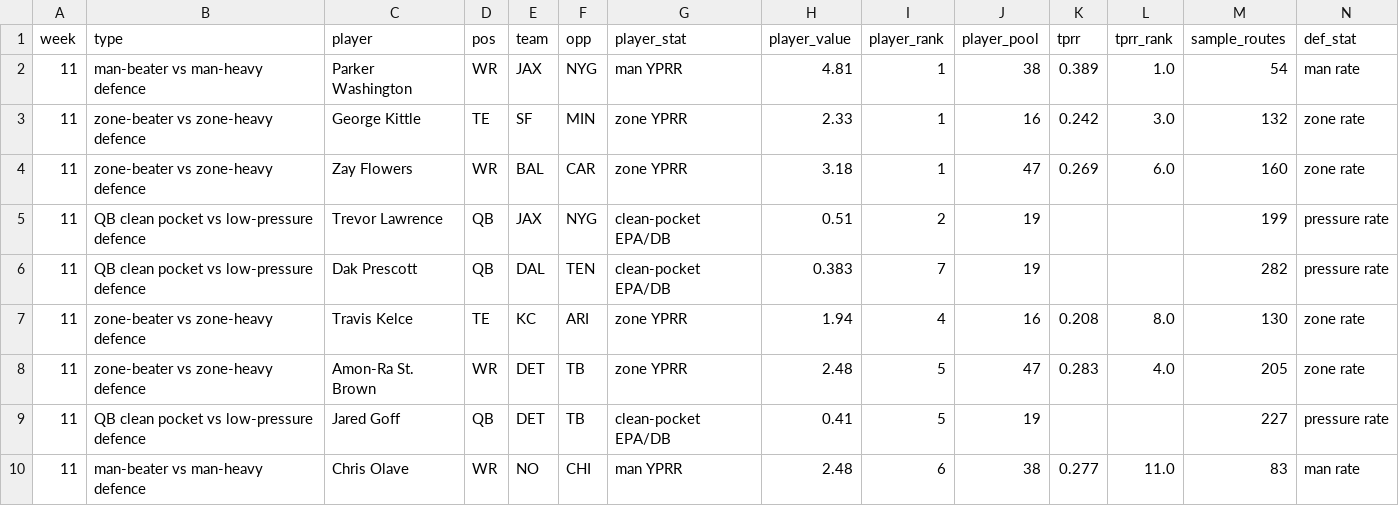
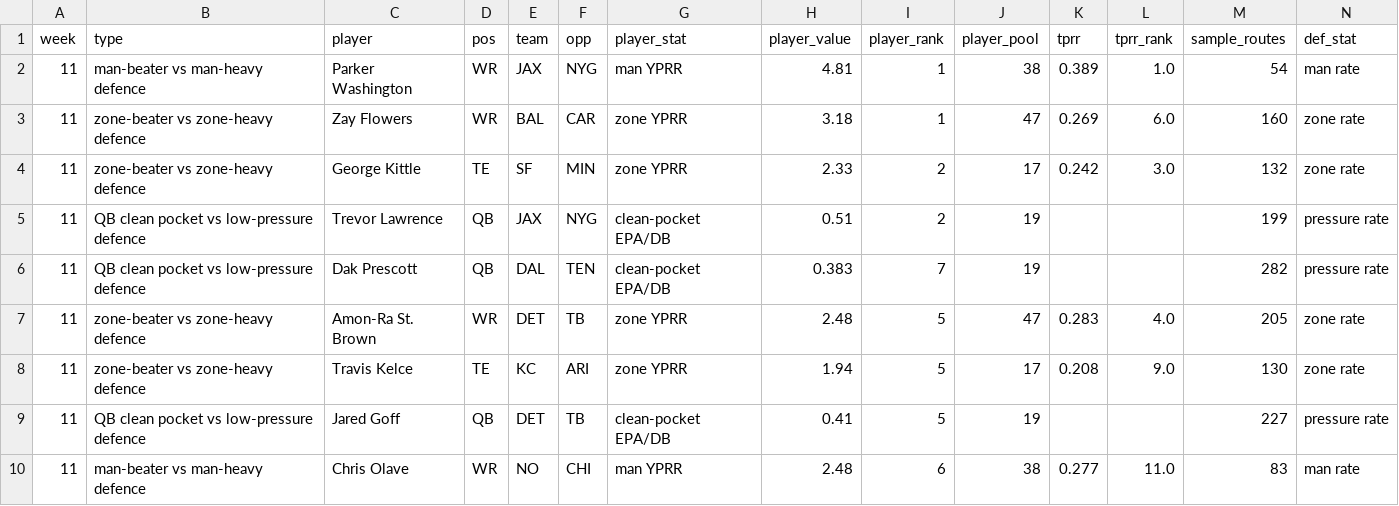
Before and after one commit to dhanani1/dwain-coverage-data, a CSV file: matchup_angles_candidates_wk11.csv, drawn as a sheet; only a part is shown; removed rows and columns are numbered as before the commit, all else as after; rows hold the shown columns only; the diff covers the shown part only; the diff names each change by its address in the sheet, - before the commit and + after, or states it on an @@ line.

Commit message:
refresh weeks 01-11 (2026-11-22 10:03)

```diff
--- a/matchup_angles_candidates_wk11.csv
+++ b/matchup_angles_candidates_wk11.csv
-row 3: 11 | zone-beater vs zone-heavy defence | George Kittle | TE | SF | MIN | zone YPRR | 2.33 | 1 | 16 | 0.242 | 3.0 | 132 | zone rate
+row 4: 11 | zone-beater vs zone-heavy defence | George Kittle | TE | SF | MIN | zone YPRR | 2.33 | 2 | 17 | 0.242 | 3.0 | 132 | zone rate
-row 7: 11 | zone-beater vs zone-heavy defence | Travis Kelce | TE | KC | ARI | zone YPRR | 1.94 | 4 | 16 | 0.208 | 8.0 | 130 | zone rate
+row 8: 11 | zone-beater vs zone-heavy defence | Travis Kelce | TE | KC | ARI | zone YPRR | 1.94 | 5 | 17 | 0.208 | 9.0 | 130 | zone rate
```
Also changed, not shown: 1 added row, 1 removed row and 15 edited cells elsewhere in this file, matchup_angles_wk11.csv, t2_fp.csv, 4 other files.
